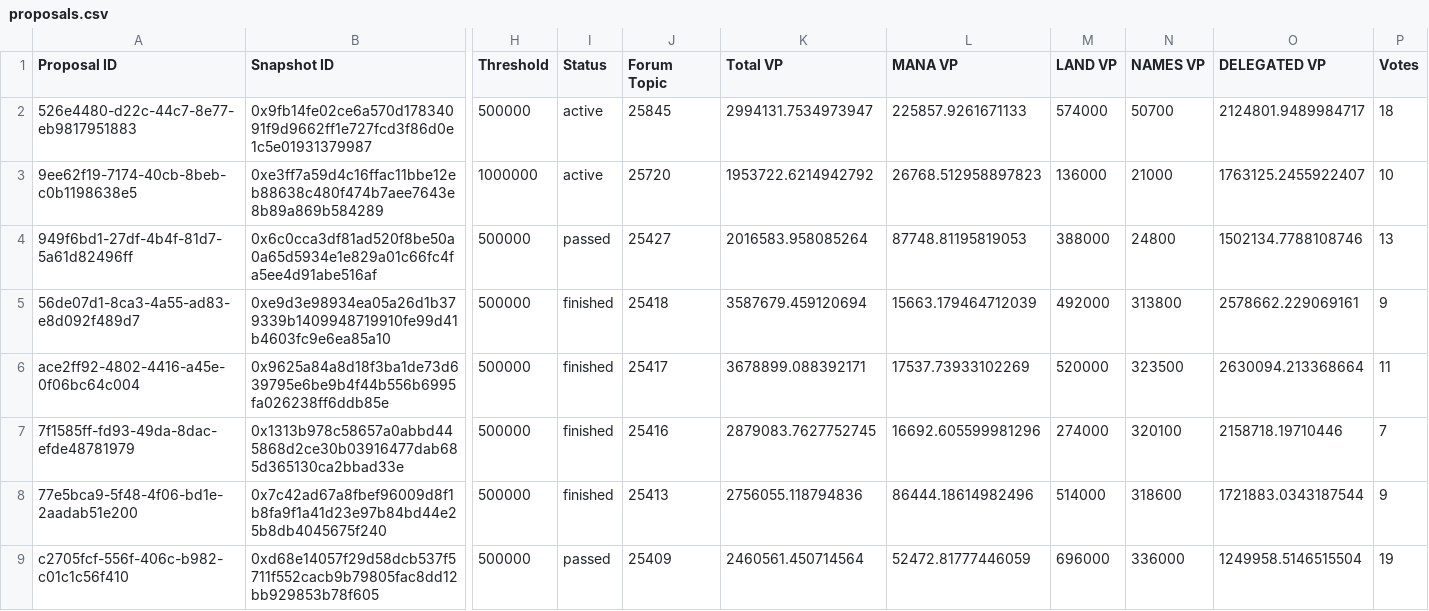
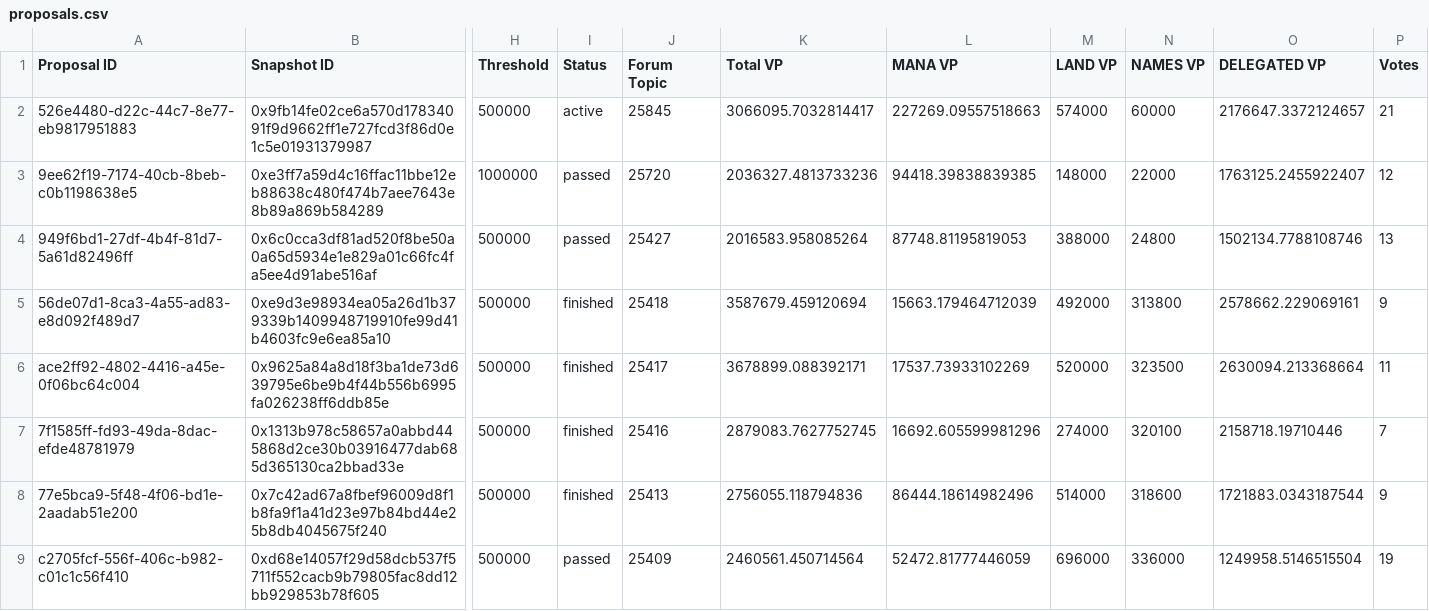
Before and after one commit to Decentraland-DAO/transparency, a CSV file: proposals.csv, drawn as a sheet; only a part is shown, gaps mark what is left out; the diff names each change by its address in the sheet, - before the commit and + after, or states it on an @@ line.

```diff
--- a/proposals.csv
+++ b/proposals.csv
-K2 (Total VP): 2994131.7534973947
+K2 (Total VP): 3066095.7032814417
-L2 (MANA VP): 225857.9261671133
+L2 (MANA VP): 227269.09557518663
-N2 (NAMES VP): 50700
+N2 (NAMES VP): 60000
-O2 (DELEGATED VP): 2124801.9489984717
+O2 (DELEGATED VP): 2176647.3372124657
-P2 (Votes): 18
+P2 (Votes): 21
-I3 (Status): active
+I3 (Status): passed
-K3 (Total VP): 1953722.6214942792
+K3 (Total VP): 2036327.4813733236
-L3 (MANA VP): 26768.512958897823
+L3 (MANA VP): 94418.39838839385
-M3 (LAND VP): 136000
+M3 (LAND VP): 148000
-N3 (NAMES VP): 21000
+N3 (NAMES VP): 22000
-P3 (Votes): 10
+P3 (Votes): 12
```
Also changed, not shown: balances.csv, members.csv, 14 other files.
